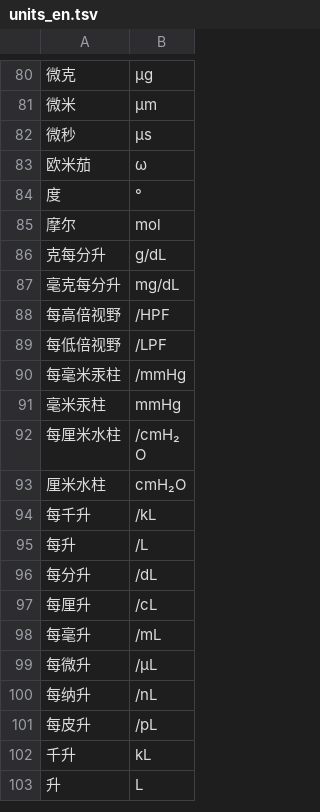
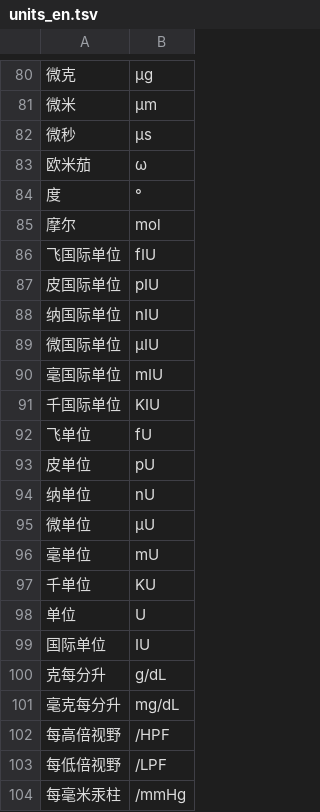
Before and after one commit to 763021701/WeTextProcessing, a TSV file: itn/chinese/data/measure/units_en.tsv, drawn as a sheet; only a part is shown, gaps mark what is left out; the shorter side is filled out with more unchanged rows.

Commit message:
Fix U IU
Signed-off-by: huangpu <763021701@qq.com>

```diff
--- a/itn/chinese/data/measure/units_en.tsv
+++ b/itn/chinese/data/measure/units_en.tsv
@@ -85,2 +85,16 @@
 摩尔	mol
+飞国际单位	fIU
+皮国际单位	pIU
+纳国际单位	nIU
+微国际单位	μIU
+毫国际单位	mIU
+千国际单位	KIU
+飞单位	fU
+皮单位	pU
+纳单位	nU
+微单位	μU
+毫单位	mU
+千单位	KU
+单位	U
+国际单位	IU
 克每分升	g/dL
```
